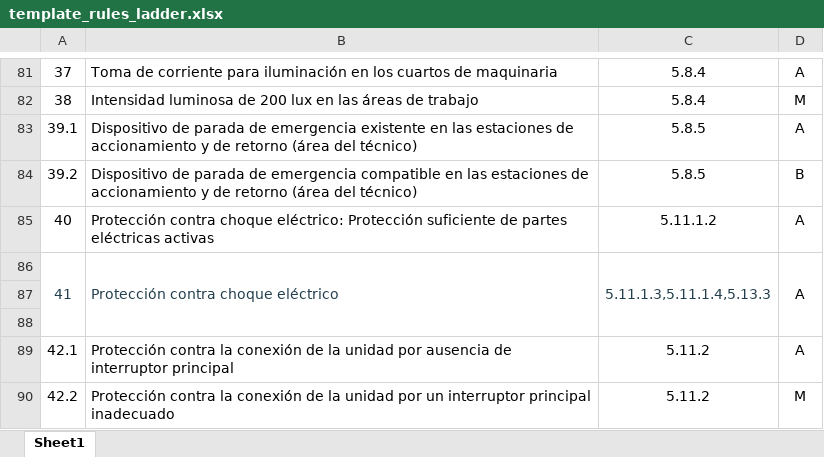
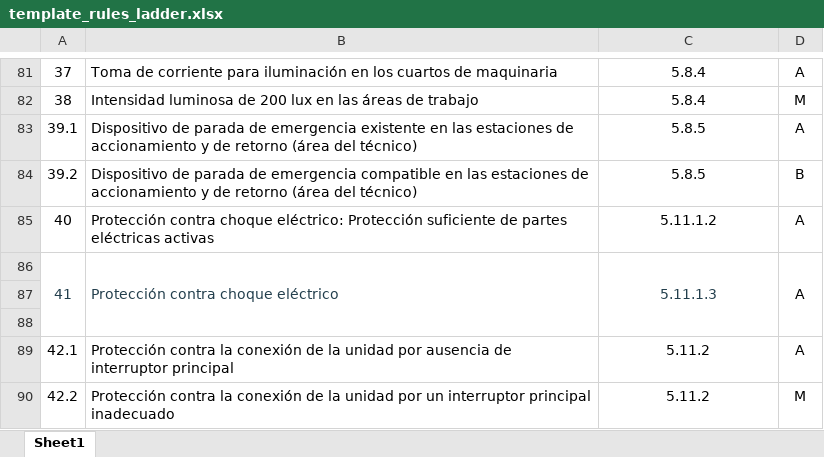
Before and after one commit to joigs/elevador, an Excel workbook: app/templates/template_rules_ladder.xlsx, sheet Sheet1, drawn as a sheet; only a part is shown, gaps mark what is left out; values as stored, in another font and other column widths than the file's, no borders; the diff names each change by its address in the sheet, - before the commit and + after, or states it on an @@ line.

```diff
--- a/app/templates/template_rules_ladder.xlsx (sheet Sheet1)
+++ b/app/templates/template_rules_ladder.xlsx (sheet Sheet1)
-C86: 5.11.1.3,5.11.1.4,5.13.3
+C86: 5.11.1.3
```
Also changed, not shown: 1 other file.
